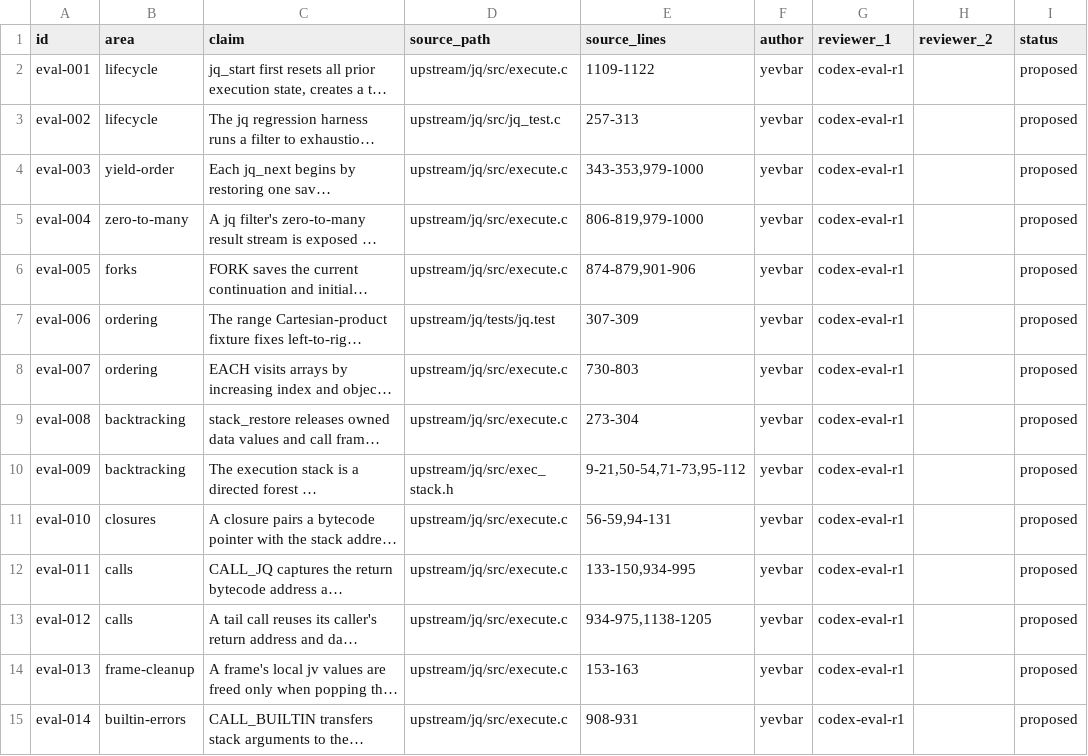
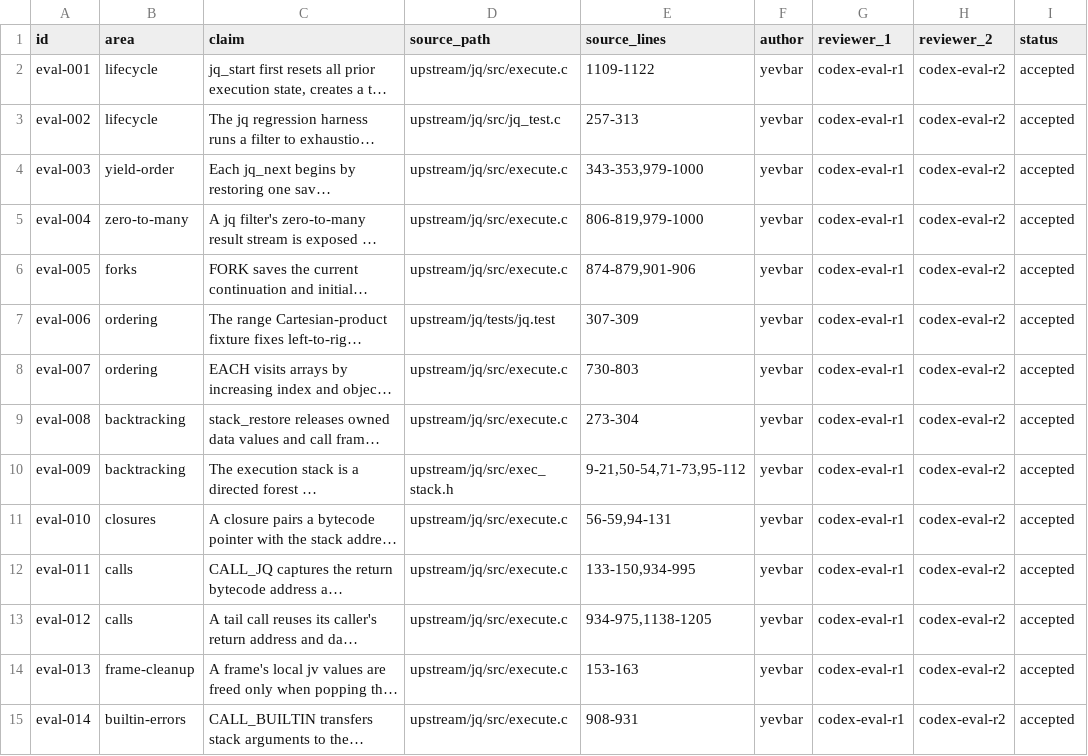
Before and after one commit to yevbar/jq-odin, a TSV file: evidence/claims/eval.tsv, drawn as a sheet; only a part is shown; long unchanged cells end in …; the diff covers the shown part only; the diff names each change by its address in the sheet, - before the commit and + after, or states it on an @@ line.

Commit message:
facts: add second evaluator evidence vote (#19)
Co-authored-by: yevbar <10301415+yevbar@users.noreply.github.com>

```diff
--- a/evidence/claims/eval.tsv
+++ b/evidence/claims/eval.tsv
-H2:H15 (reviewer_2): (empty)
+H2:H15 (reviewer_2): codex-eval-r2
-I2:I15 (status): proposed
+I2:I15 (status): accepted
```
Also changed, not shown: 48 edited cells elsewhere in this file, evidence/ownership/eval.tsv.
